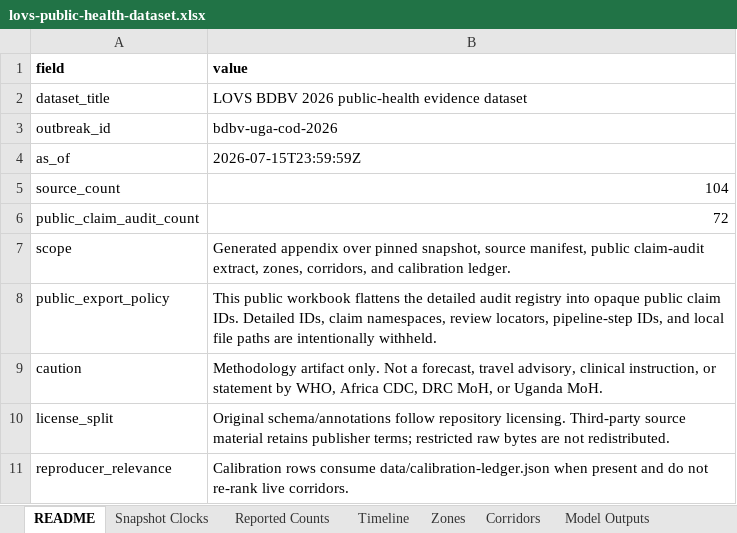
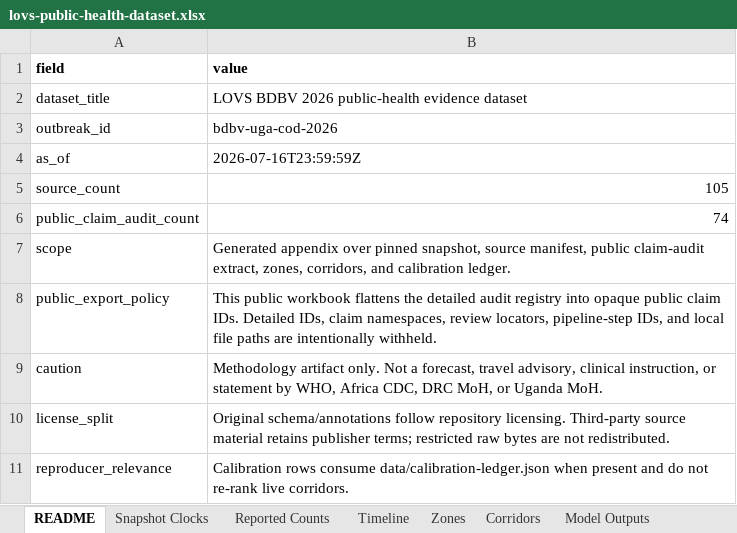
Before and after one commit to ArcedeDev/bdbv-2026-lovs, an Excel workbook: deliverables/public-health-dataset/lovs-public-health-dataset.xlsx, sheet README, drawn as a sheet; values as stored, in another font and other column widths than the file's, no borders; the diff names each change by its address in the sheet, - before the commit and + after, or states it on an @@ line.

```diff
--- a/deliverables/public-health-dataset/lovs-public-health-dataset.xlsx (sheet README)
+++ b/deliverables/public-health-dataset/lovs-public-health-dataset.xlsx (sheet README)
-B4 (value): 2026-07-15T23:59:59Z
+B4 (value): 2026-07-16T23:59:59Z
-B5 (value): 104
+B5 (value): 105
-B6 (value): 72
+B6 (value): 74
```
Also changed, not shown: sheet Corridors, sheet Reported Counts, sheet Timeline, sheet SitRep Narrative, sheet Model Outputs, sheet Snapshot Clocks, 6 more sheets, 47 other files.
